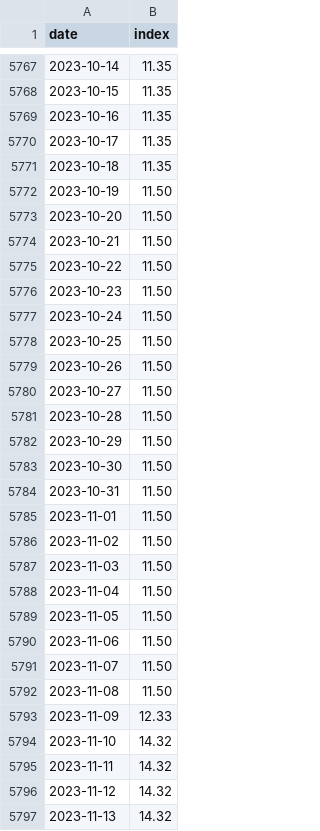
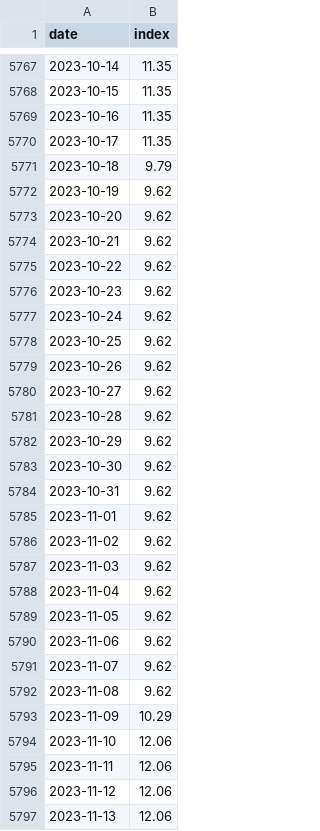
Before and after one commit to Mandamundi/central-bank-voter-index, a CSV file: fed_speech_index/output/fed_speech_disagreement.csv, drawn as a sheet; only a part is shown, gaps mark what is left out; the diff covers the shown part only.

Commit message:
indexing revision

```diff
--- a/fed_speech_index/output/fed_speech_disagreement.csv
+++ b/fed_speech_index/output/fed_speech_disagreement.csv
@@ -5770,28 +5770,28 @@ date,index
 2023-10-17,11.35
-2023-10-18,11.35
-2023-10-19,11.50
-2023-10-20,11.50
-2023-10-21,11.50
-2023-10-22,11.50
-2023-10-23,11.50
-2023-10-24,11.50
-2023-10-25,11.50
-2023-10-26,11.50
-2023-10-27,11.50
-2023-10-28,11.50
-2023-10-29,11.50
-2023-10-30,11.50
-2023-10-31,11.50
-2023-11-01,11.50
-2023-11-02,11.50
-2023-11-03,11.50
-2023-11-04,11.50
-2023-11-05,11.50
-2023-11-06,11.50
-2023-11-07,11.50
-2023-11-08,11.50
-2023-11-09,12.33
-2023-11-10,14.32
-2023-11-11,14.32
-2023-11-12,14.32
-2023-11-13,14.32
+2023-10-18,9.79
+2023-10-19,9.62
+2023-10-20,9.62
+2023-10-21,9.62
+2023-10-22,9.62
+2023-10-23,9.62
+2023-10-24,9.62
+2023-10-25,9.62
+2023-10-26,9.62
+2023-10-27,9.62
+2023-10-28,9.62
+2023-10-29,9.62
+2023-10-30,9.62
+2023-10-31,9.62
+2023-11-01,9.62
+2023-11-02,9.62
+2023-11-03,9.62
+2023-11-04,9.62
+2023-11-05,9.62
+2023-11-06,9.62
+2023-11-07,9.62
+2023-11-08,9.62
+2023-11-09,10.29
+2023-11-10,12.06
+2023-11-11,12.06
+2023-11-12,12.06
+2023-11-13,12.06
```
Also changed, not shown: 66 edited cells elsewhere in this file, fed_speech_index/output/fed_speech_index.csv, 24 other files.
